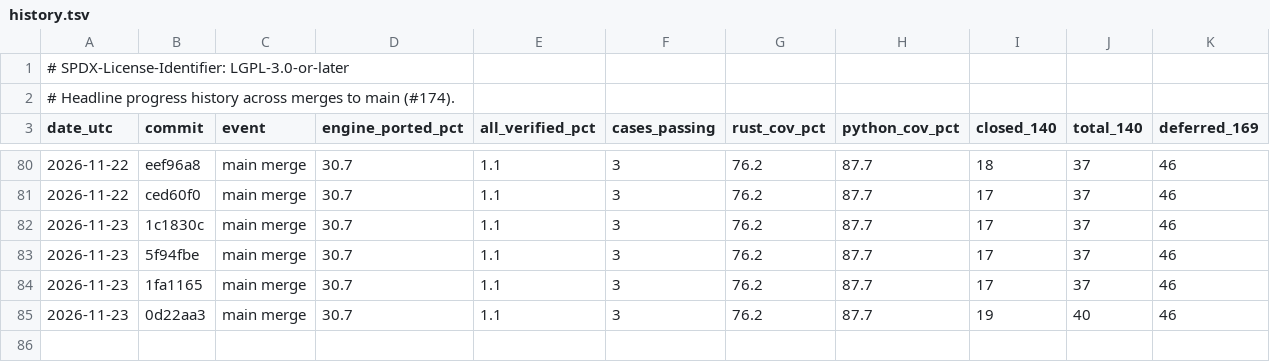
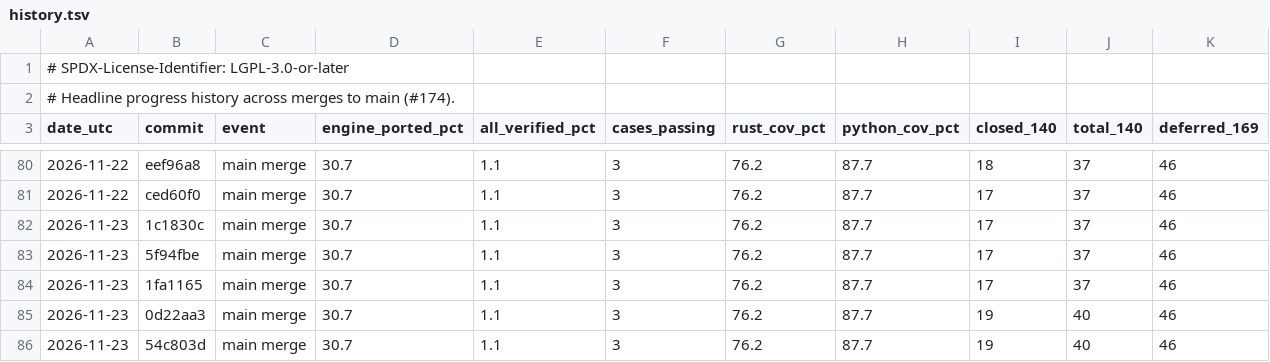
Before and after one commit to joshspeagle/FlexMESA, a TSV file: benchmarks/dashboard/history.tsv, drawn as a sheet; only a part is shown, gaps mark what is left out.

```diff
--- a/benchmarks/dashboard/history.tsv
+++ b/benchmarks/dashboard/history.tsv
@@ -85 +85,2 @@ date_utc	commit	event	engine_ported_pct	all_verified_pct	cases_passing	rust_cov_
 2026-11-23	0d22aa3	main merge	30.7	1.1	3	76.2	87.7	19	40	46
+2026-11-23	54c803d	main merge	30.7	1.1	3	76.2	87.7	19	40	46
```
Also changed, not shown: 3 other files.
